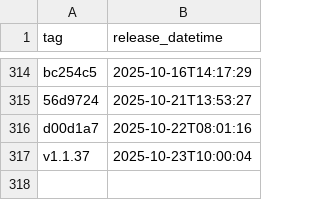
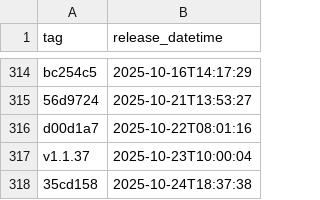
Before and after one commit to NHSDigital/eps-FHIR-validator-lambda, a CSV file: _data/dev_deployments.csv, drawn as a sheet; only a part is shown, gaps mark what is left out; the diff names each change by its address in the sheet, - before the commit and + after, or states it on an @@ line.

```diff
--- a/_data/dev_deployments.csv
+++ b/_data/dev_deployments.csv
+row 318: 35cd158 | 2025-10-24T18:37:38
```
Also changed, not shown: 1 other file.
